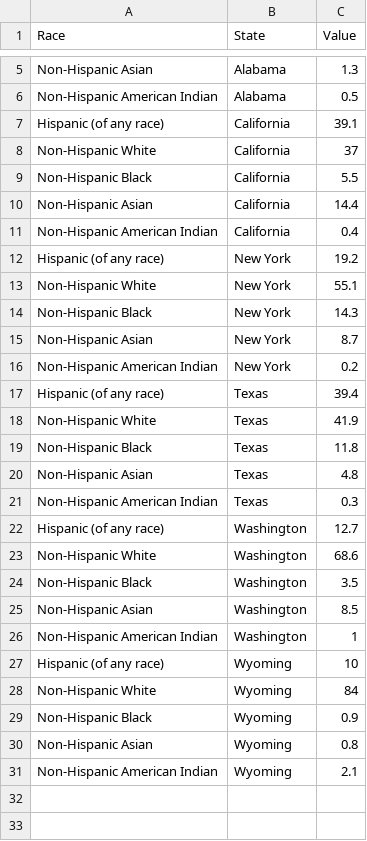
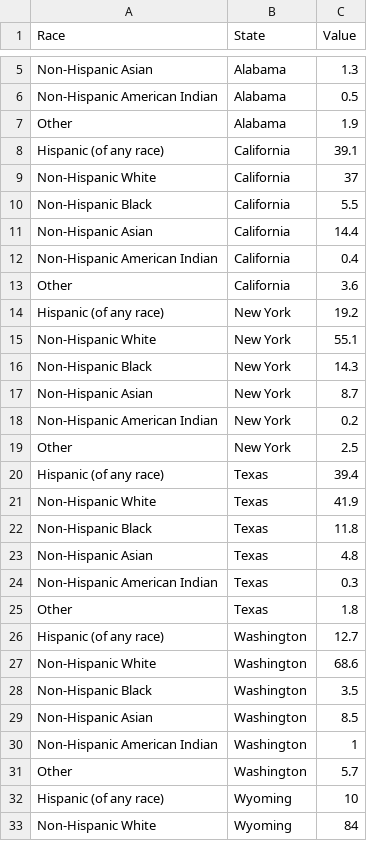
Before and after one commit to natalytsangarides/natalytsangarides.github.io, a CSV file: project/race.csv, drawn as a sheet; only a part is shown, gaps mark what is left out; the shorter side is filled out with more unchanged rows; the diff covers the shown part only.

Commit message:
Update race.csv

```diff
--- a/project/race.csv
+++ b/project/race.csv
@@ -6,2 +6,3 @@ Non-Hispanic Asian,Alabama,1.3
 Non-Hispanic American Indian,Alabama,0.5
+Other,Alabama,1.9
 Hispanic (of any race),California,39.1
@@ -11,2 +12,3 @@ Non-Hispanic Asian,California,14.4
 Non-Hispanic American Indian,California,0.4
+Other,California,3.6
 Hispanic (of any race),New York,19.2
@@ -16,2 +18,3 @@ Non-Hispanic Asian,New York,8.7
 Non-Hispanic American Indian,New York,0.2
+Other,New York,2.5
 Hispanic (of any race),Texas,39.4
@@ -21,2 +24,3 @@ Non-Hispanic Asian,Texas,4.8
 Non-Hispanic American Indian,Texas,0.3
+Other,Texas,1.8
 Hispanic (of any race),Washington,12.7
@@ -26,2 +30,3 @@ Non-Hispanic Asian,Washington,8.5
 Non-Hispanic American Indian,Washington,1
+Other,Washington,5.7
 Hispanic (of any race),Wyoming,10
```
Also changed, not shown: 1 added row elsewhere in this file.
